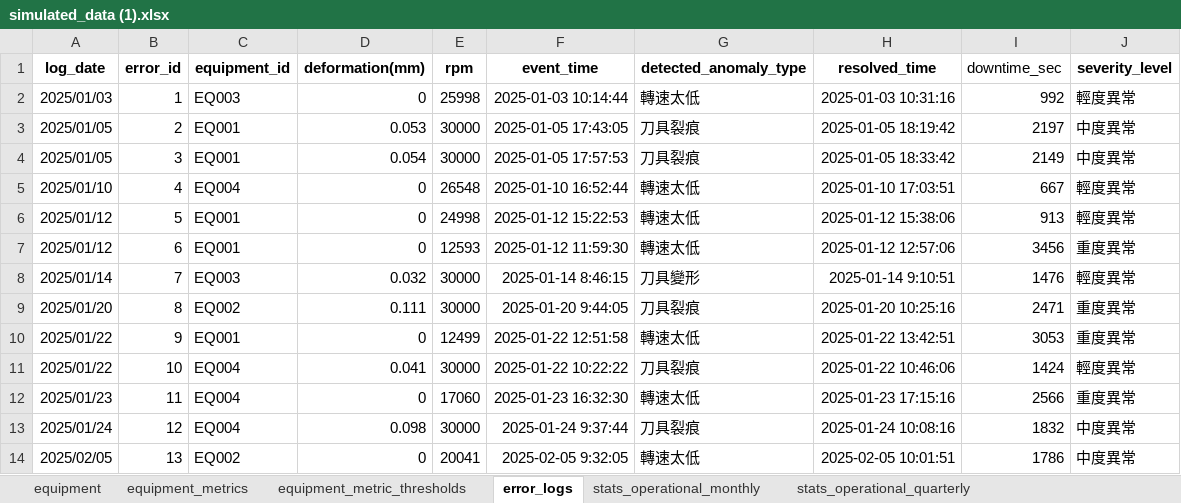
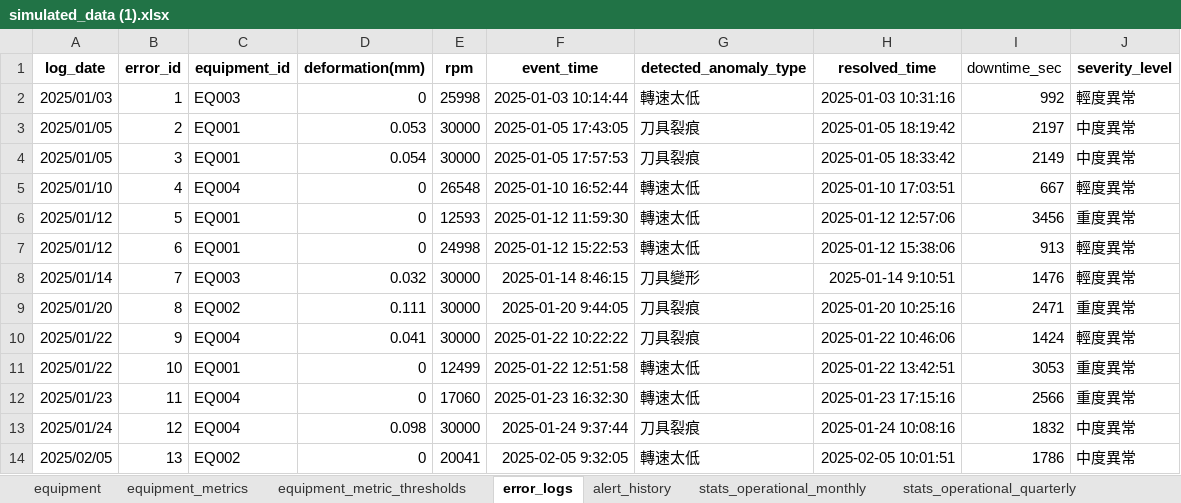
Before and after one commit to HungWeiChen310/capstone-project, an Excel workbook: data/simulated_data (1).xlsx, sheet error_logs, drawn as a sheet; only a part is shown; values as stored, in another font and other column widths than the file's, no borders; the diff covers the shown part only; the diff names each change by its address in the sheet, - before the commit and + after, or states it on an @@ line.

```diff
--- a/data/simulated_data (1).xlsx (sheet error_logs)
+++ b/data/simulated_data (1).xlsx (sheet error_logs)
-E6 (rpm): 24998
+E6 (rpm): 12593
-F6 (event_time): 2025-01-12 15:22:53
+F6 (event_time): 2025-01-12 11:59:30
-H6 (resolved_time): 2025-01-12 15:38:06
+H6 (resolved_time): 2025-01-12 12:57:06
-I6 (downtime_sec): 913
+I6 (downtime_sec): 3456
-J6 (severity_level): 輕度異常
+J6 (severity_level): 重度異常
-E7 (rpm): 12593
+E7 (rpm): 24998
-F7 (event_time): 2025-01-12 11:59:30
+F7 (event_time): 2025-01-12 15:22:53
-H7 (resolved_time): 2025-01-12 12:57:06
+H7 (resolved_time): 2025-01-12 15:38:06
-I7 (downtime_sec): 3456
+I7 (downtime_sec): 913
-J7 (severity_level): 重度異常
+J7 (severity_level): 輕度異常
-C10 (equipment_id): EQ001
+C10 (equipment_id): EQ004
-D10 (deformation(mm)): 0
+D10 (deformation(mm)): 0.041
-E10 (rpm): 12499
+E10 (rpm): 30000
-F10 (event_time): 2025-01-22 12:51:58
+F10 (event_time): 2025-01-22 10:22:22
-G10 (detected_anomaly_type): 轉速太低
+G10 (detected_anomaly_type): 刀具裂痕
-H10 (resolved_time): 2025-01-22 13:42:51
+H10 (resolved_time): 2025-01-22 10:46:06
-I10 (downtime_sec): 3053
+I10 (downtime_sec): 1424
-J10 (severity_level): 重度異常
+J10 (severity_level): 輕度異常
-C11 (equipment_id): EQ004
+C11 (equipment_id): EQ001
-D11 (deformation(mm)): 0.041
+D11 (deformation(mm)): 0
-E11 (rpm): 30000
+E11 (rpm): 12499
-F11 (event_time): 2025-01-22 10:22:22
+F11 (event_time): 2025-01-22 12:51:58
-G11 (detected_anomaly_type): 刀具裂痕
+G11 (detected_anomaly_type): 轉速太低
-H11 (resolved_time): 2025-01-22 10:46:06
+H11 (resolved_time): 2025-01-22 13:42:51
-I11 (downtime_sec): 1424
+I11 (downtime_sec): 3053
-J11 (severity_level): 輕度異常
+J11 (severity_level): 重度異常
```
Also changed, not shown: 110 edited cells elsewhere in this sheet, sheet alert_history, other sheet tabs, data/完整欄位.xlsx, 2 other files.
